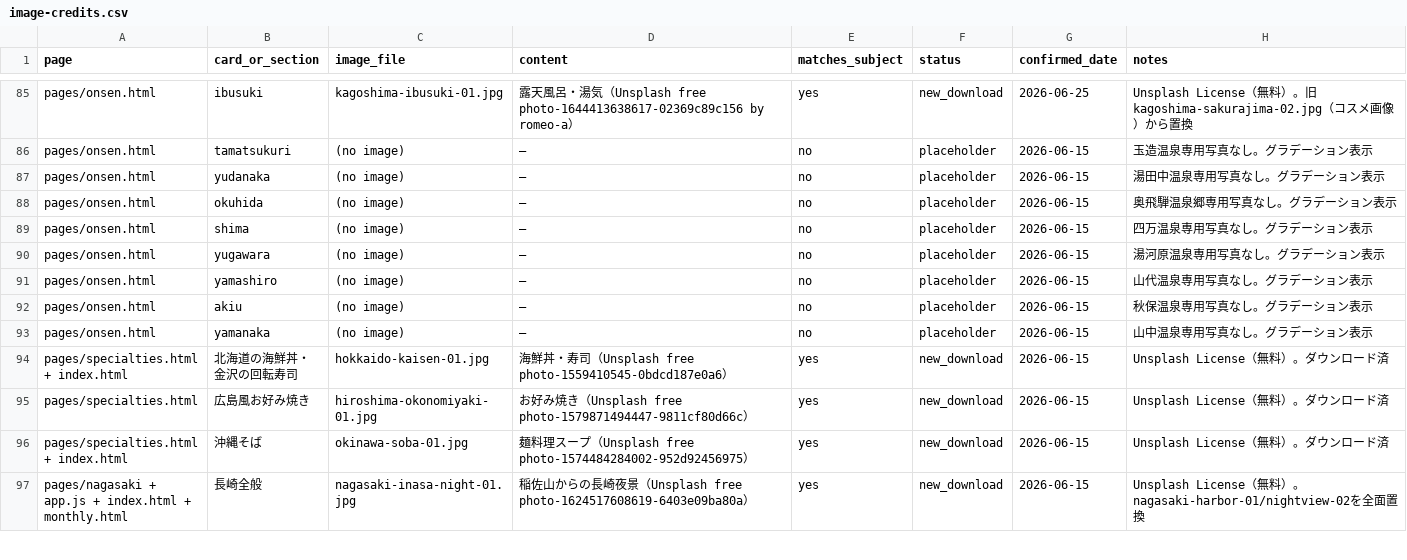
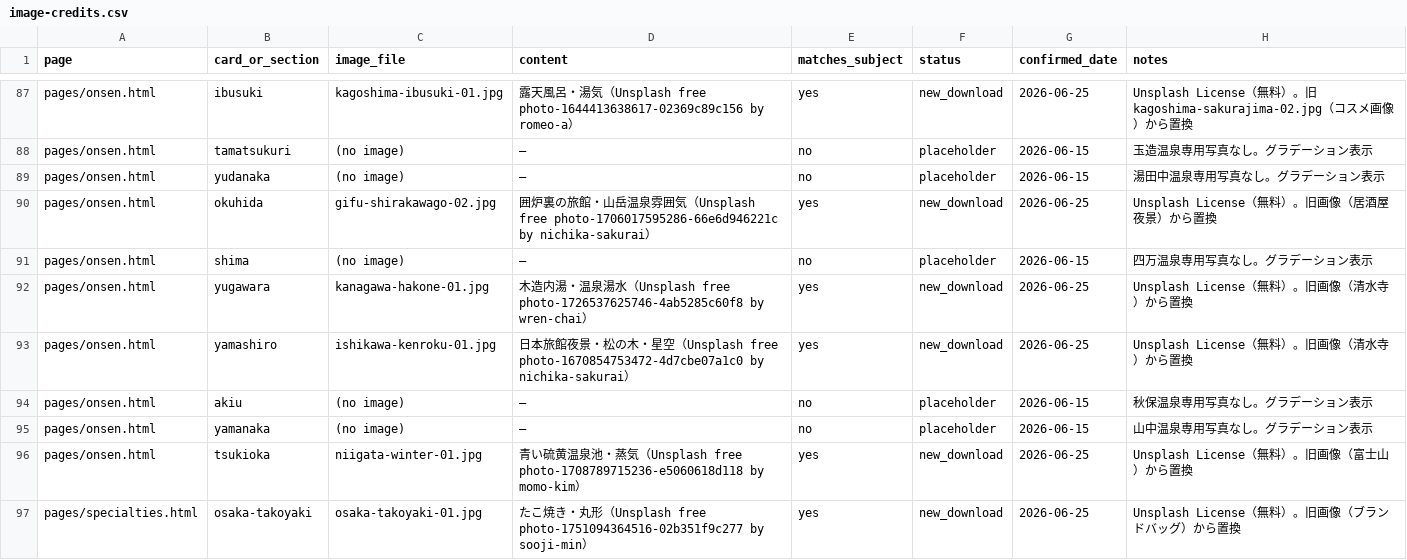
Before and after one commit to katsuyukijyoukou-byte/tabisuru-nihon, a CSV file: image-credits.csv, drawn as a sheet; only a part is shown, gaps mark what is left out; the shorter side is filled out with more unchanged rows; the diff covers the shown part only.

```diff
--- a/image-credits.csv
+++ b/image-credits.csv
@@ -87,7 +89,9 @@ pages/onsen.html,tamatsukuri,(no image),—,no,placeholder,2026-06-15,玉造温
 pages/onsen.html,yudanaka,(no image),—,no,placeholder,2026-06-15,湯田中温泉専用写真なし。グラデーション表示
-pages/onsen.html,okuhida,(no image),—,no,placeholder,2026-06-15,奥飛騨温泉郷専用写真なし。グラデーション表示
+pages/onsen.html,okuhida,gifu-shirakawago-02.jpg,囲炉裏の旅館・山岳温泉雰囲気（Unsplash free photo-1706017595286-66e6d946221c by nichika-sakurai）,yes,new_download,2026-06-25,Unsplash License（無料）。旧画像（居酒屋夜景）から置換
 pages/onsen.html,shima,(no image),—,no,placeholder,2026-06-15,四万温泉専用写真なし。グラデーション表示
-pages/onsen.html,yugawara,(no image),—,no,placeholder,2026-06-15,湯河原温泉専用写真なし。グラデーション表示
-pages/onsen.html,yamashiro,(no image),—,no,placeholder,2026-06-15,山代温泉専用写真なし。グラデーション表示
+pages/onsen.html,yugawara,kanagawa-hakone-01.jpg,木造内湯・温泉湯水（Unsplash free photo-1726537625746-4ab5285c60f8 by wren-chai）,yes,new_download,2026-06-25,Unsplash License（無料）。旧画像（清水寺）から置換
+pages/onsen.html,yamashiro,ishikawa-kenroku-01.jpg,日本旅館夜景・松の木・星空（Unsplash free photo-1670854753472-4d7cbe07a1c0 by nichika-sakurai）,yes,new_download,2026-06-25,Unsplash License（無料）。旧画像（清水寺）から置換
 pages/onsen.html,akiu,(no image),—,no,placeholder,2026-06-15,秋保温泉専用写真なし。グラデーション表示
 pages/onsen.html,yamanaka,(no image),—,no,placeholder,2026-06-15,山中温泉専用写真なし。グラデーション表示
+pages/onsen.html,tsukioka,niigata-winter-01.jpg,青い硫黄温泉池・蒸気（Unsplash free photo-1708789715236-e5060618d118 by momo-kim）,yes,new_download,2026-06-25,Unsplash License（無料）。旧画像（富士山）から置換
+pages/specialties.html,osaka-takoyaki,osaka-takoyaki-01.jpg,たこ焼き・丸形（Unsplash free photo-1751094364516-02b351f9c277 by sooji-min）,yes,new_download,2026-06-25,Unsplash License（無料）。旧画像（ブランドバッグ）から置換
```
Also changed, not shown: 9 added rows and 28 edited cells elsewhere in this file, 18 other files.
